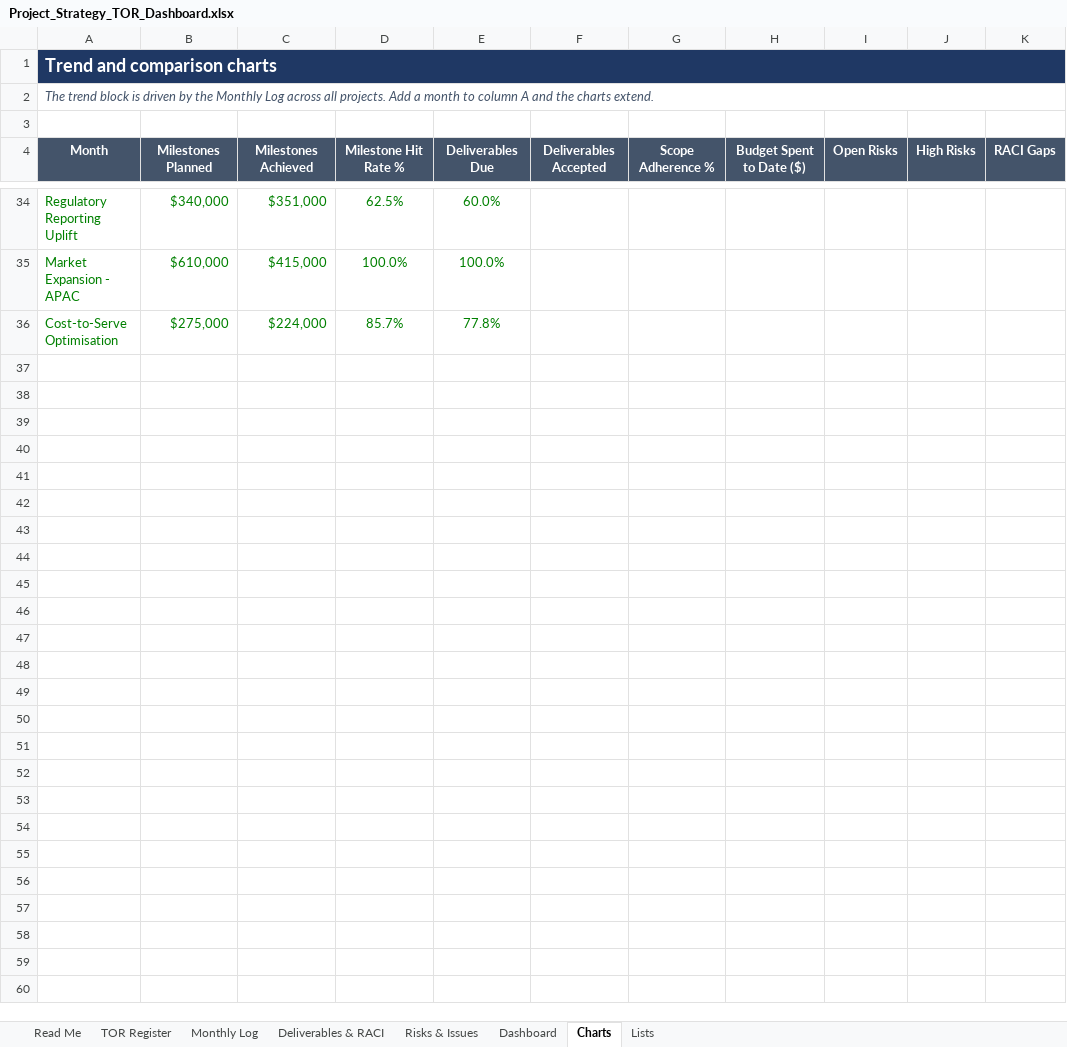
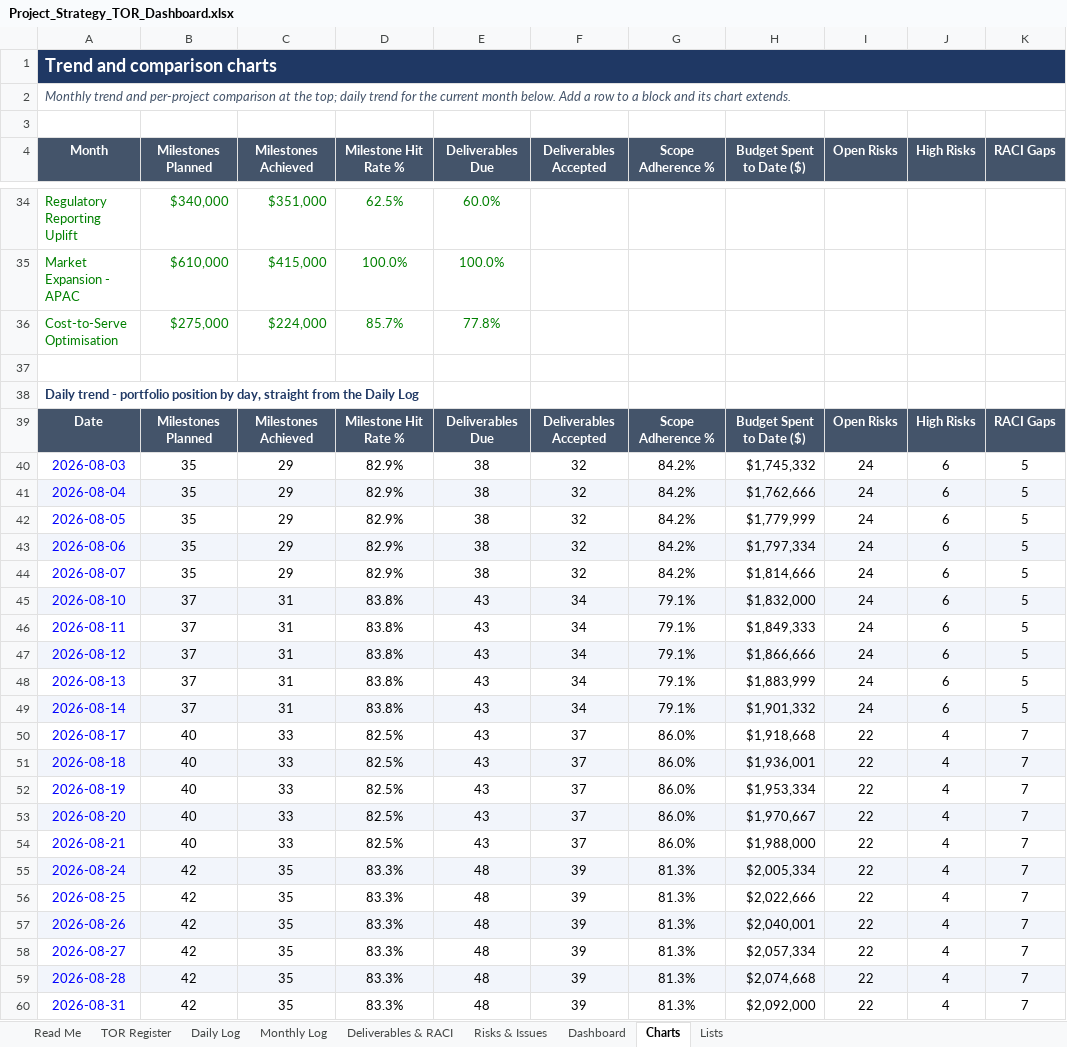
Before and after one commit to KLonewolfZ/Claude-Code-Project-101, an Excel workbook: project-strategy-tor-dashboard/Project_Strategy_TOR_Dashboard.xlsx, sheet Charts, drawn as a sheet; only a part is shown, gaps mark what is left out; values as stored, in another font and other column widths than the file's, no borders; charts and pictures not drawn; the diff covers the shown part only; the diff names each change by its address in the sheet, - before the commit and + after, or states it on an @@ line.

```diff
--- a/project-strategy-tor-dashboard/Project_Strategy_TOR_Dashboard.xlsx (sheet Charts)
+++ b/project-strategy-tor-dashboard/Project_Strategy_TOR_Dashboard.xlsx (sheet Charts)
+sheet tab: Daily Log
-A2 (Month): The trend block is driven by the Monthly Log across all projects. Add a month to column A and the charts extend.
+A2 (Month): Monthly trend and per-project comparison at the top; daily trend for the current month below. Add a row to a block and its chart extends.
+row 37: (empty)
+row 38: Daily trend - portfolio position by day, straight from the Daily Log
+row 39: Date | Milestones Planned | Milestones Achieved | Milestone Hit Rate % | Deliverables Due | Deliverables Accepted | Scope Adherence % | Budget Spent to Date ($) | Open Risks | High Risks | RACI Gaps
+row 40: 2026-08-03 | 35 | 29 | 82.9% | 38 | 32 | 84.2% | $1,745,332 | 24 | 6 | 5
+row 41: 2026-08-04 | 35 | 29 | 82.9% | 38 | 32 | 84.2% | $1,762,666 | 24 | 6 | 5
+row 42: 2026-08-05 | 35 | 29 | 82.9% | 38 | 32 | 84.2% | $1,779,999 | 24 | 6 | 5
+row 43: 2026-08-06 | 35 | 29 | 82.9% | 38 | 32 | 84.2% | $1,797,334 | 24 | 6 | 5
+row 44: 2026-08-07 | 35 | 29 | 82.9% | 38 | 32 | 84.2% | $1,814,666 | 24 | 6 | 5
+row 45: 2026-08-10 | 37 | 31 | 83.8% | 43 | 34 | 79.1% | $1,832,000 | 24 | 6 | 5
+row 46: 2026-08-11 | 37 | 31 | 83.8% | 43 | 34 | 79.1% | $1,849,333 | 24 | 6 | 5
+row 47: 2026-08-12 | 37 | 31 | 83.8% | 43 | 34 | 79.1% | $1,866,666 | 24 | 6 | 5
+row 48: 2026-08-13 | 37 | 31 | 83.8% | 43 | 34 | 79.1% | $1,883,999 | 24 | 6 | 5
+row 49: 2026-08-14 | 37 | 31 | 83.8% | 43 | 34 | 79.1% | $1,901,332 | 24 | 6 | 5
+row 50: 2026-08-17 | 40 | 33 | 82.5% | 43 | 37 | 86.0% | $1,918,668 | 22 | 4 | 7
+row 51: 2026-08-18 | 40 | 33 | 82.5% | 43 | 37 | 86.0% | $1,936,001 | 22 | 4 | 7
+row 52: 2026-08-19 | 40 | 33 | 82.5% | 43 | 37 | 86.0% | $1,953,334 | 22 | 4 | 7
+row 53: 2026-08-20 | 40 | 33 | 82.5% | 43 | 37 | 86.0% | $1,970,667 | 22 | 4 | 7
+row 54: 2026-08-21 | 40 | 33 | 82.5% | 43 | 37 | 86.0% | $1,988,000 | 22 | 4 | 7
+row 55: 2026-08-24 | 42 | 35 | 83.3% | 48 | 39 | 81.3% | $2,005,334 | 22 | 4 | 7
+row 56: 2026-08-25 | 42 | 35 | 83.3% | 48 | 39 | 81.3% | $2,022,666 | 22 | 4 | 7
+row 57: 2026-08-26 | 42 | 35 | 83.3% | 48 | 39 | 81.3% | $2,040,001 | 22 | 4 | 7
+row 58: 2026-08-27 | 42 | 35 | 83.3% | 48 | 39 | 81.3% | $2,057,334 | 22 | 4 | 7
+row 59: 2026-08-28 | 42 | 35 | 83.3% | 48 | 39 | 81.3% | $2,074,668 | 22 | 4 | 7
+row 60: 2026-08-31 | 42 | 35 | 83.3% | 48 | 39 | 81.3% | $2,092,000 | 22 | 4 | 7
```
Also changed, not shown: 1 edited cell elsewhere in this sheet, sheet Read Me, sheet Monthly Log, sheet Dashboard, sheet Lists, sheet Deliverables & RACI, sheet Risks & Issues, formulas that keep their value, charts or pictures, 2 other files.
